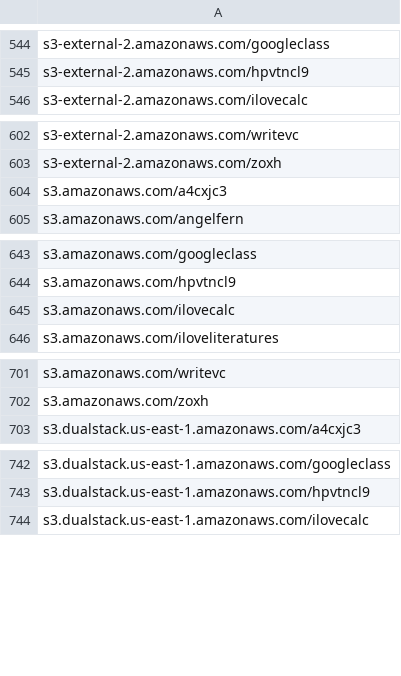
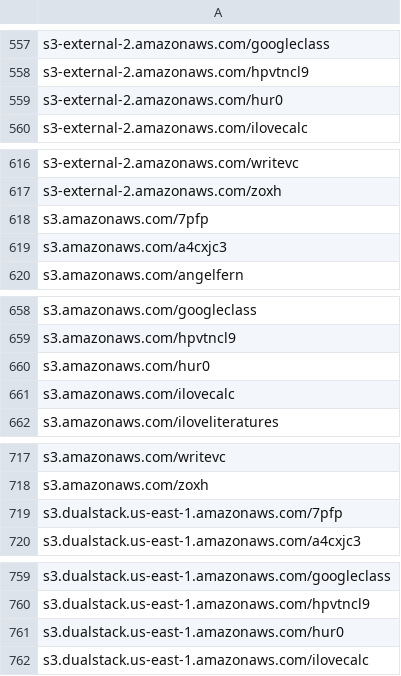
Before and after one commit to 1NobleCyber/ThreatFeed, a CSV file: S3_WebProxies/raw.csv, drawn as a sheet; only a part is shown, gaps mark what is left out; the diff covers the shown part only; the diff names each change by its address in the sheet, - before the commit and + after, or states it on an @@ line.

```diff
--- a/S3_WebProxies/raw.csv
+++ b/S3_WebProxies/raw.csv
+row 559: s3-external-2.amazonaws.com/hur0
+row 618: s3.amazonaws.com/7pfp
+row 660: s3.amazonaws.com/hur0
+row 719: s3.dualstack.us-east-1.amazonaws.com/7pfp
+row 761: s3.dualstack.us-east-1.amazonaws.com/hur0
```
Also changed, not shown: 15 added rows elsewhere in this file.
